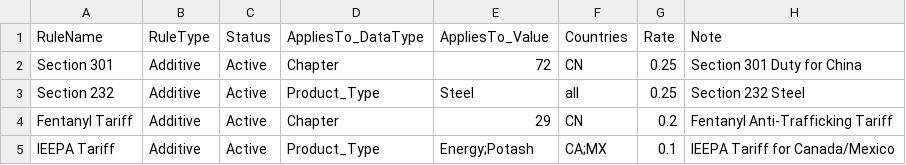
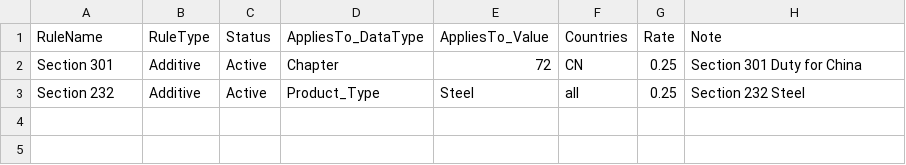
Before and after one commit to SDedalus64/harmonyt2, a CSV file: scripts/config/trade_rules.csv, drawn as a sheet.

Commit message:
Update Info.plist, project configuration, and tariff service logic for improved functionality
- Modified Info.plist to update CFBundleVersion and ensure proper formatting.
- Increased objectVersion in project.pbxproj for Xcode compatibility.
- Enhanced tariffService logic to deduplicate tariff components and improve rate calculations.
- Updated trade_rules.csv to remove redundant entries and ensure proper formatting.
- Adjusted segmentation date in segment-index.json for accuracy.

```diff
--- a/scripts/config/trade_rules.csv
+++ b/scripts/config/trade_rules.csv
@@ -3,3 +3 @@ Section 301,Additive,Active,Chapter,72,CN,0.25,"Section 301 Duty for China"
 Section 232,Additive,Active,Product_Type,Steel,all,0.25,"Section 232 Steel"
-Fentanyl Tariff,Additive,Active,Chapter,29,CN,0.2,"Fentanyl Anti-Trafficking Tariff"
-IEEPA Tariff,Additive,Active,Product_Type,Energy;Potash,CA;MX,0.1,"IEEPA Tariff for Canada/Mexico"
```
Also changed, not shown: 5 other files.
